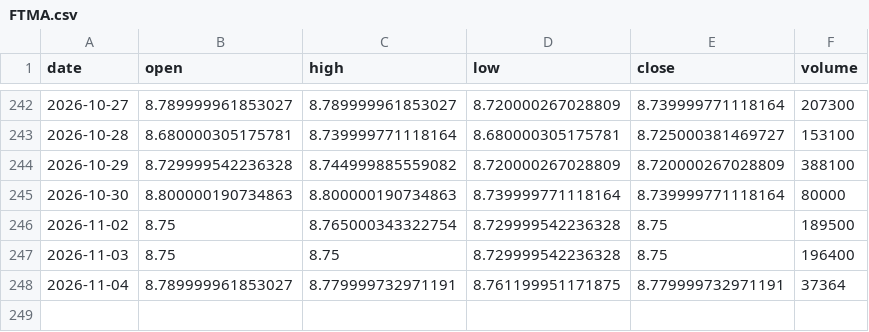
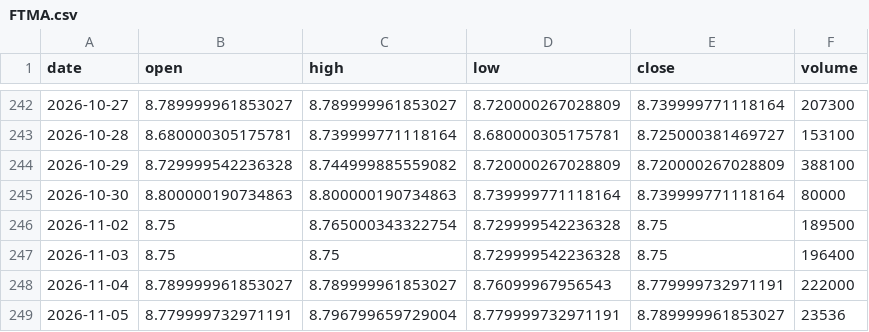
Before and after one commit to aigenmod/munidata, a CSV file: data/FTMA.csv, drawn as a sheet; only a part is shown, gaps mark what is left out.

```diff
--- a/data/FTMA.csv
+++ b/data/FTMA.csv
@@ -247,2 +247,3 @@ date,open,high,low,close,volume
 2026-11-03,8.75,8.75,8.729999542236328,8.75,196400
-2026-11-04,8.789999961853027,8.779999732971191,8.761199951171875,8.779999732971191,37364
+2026-11-04,8.789999961853027,8.789999961853027,8.76099967956543,8.779999732971191,222000
+2026-11-05,8.779999732971191,8.796799659729004,8.779999732971191,8.789999961853027,23536
```
Also changed, not shown: data/VMATX.csv, data/fred_DFF_DFEDTAR_DFEDTARU_DFEDTARL.csv, 1 other file.
